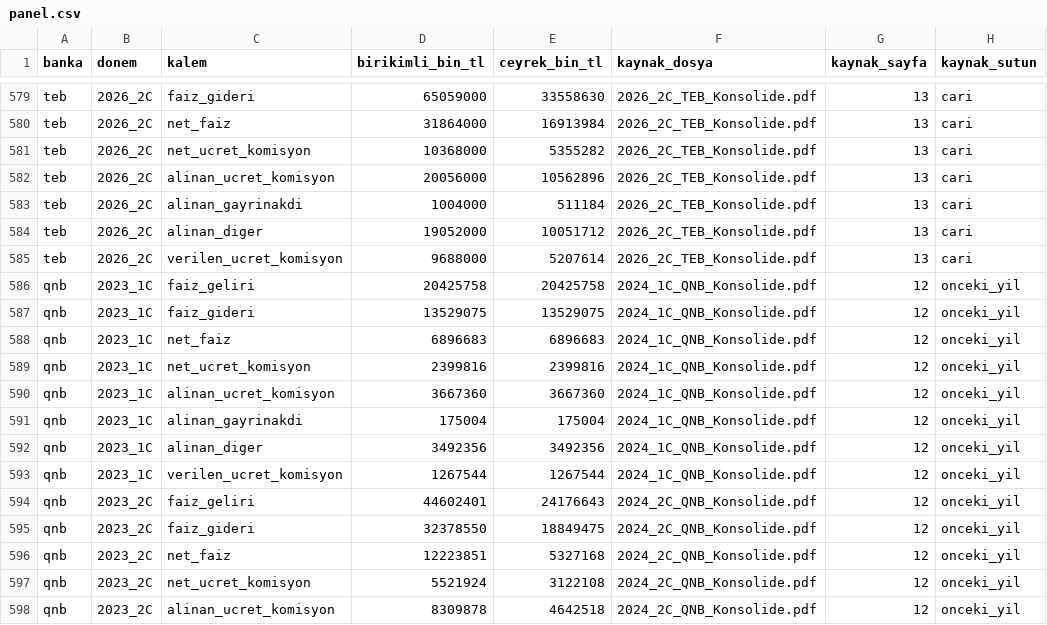
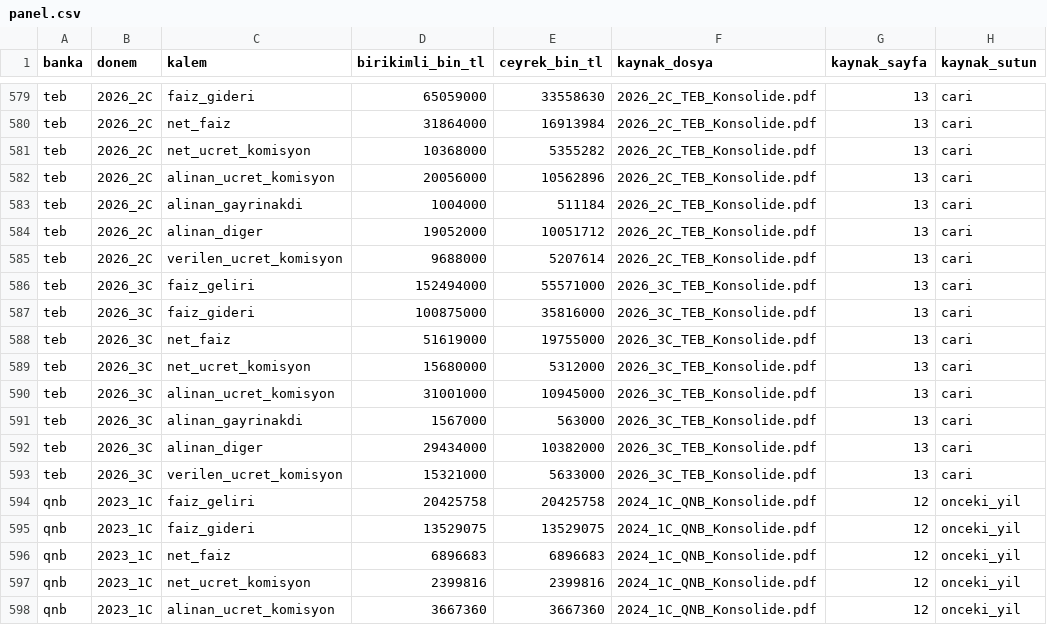
Before and after one commit to burakasker/bilanco-dashboard, a CSV file: veri/panel.csv, drawn as a sheet; only a part is shown, gaps mark what is left out; the shorter side is filled out with more unchanged rows.

```diff
--- a/veri/panel.csv
+++ b/veri/panel.csv
@@ -585,2 +585,10 @@ teb,2026_2C,alinan_diger,19052000,10051712,2026_2C_TEB_Konsolide.pdf,13,cari
 teb,2026_2C,verilen_ucret_komisyon,9688000,5207614,2026_2C_TEB_Konsolide.pdf,13,cari
+teb,2026_3C,faiz_geliri,152494000,55571000,2026_3C_TEB_Konsolide.pdf,13,cari
+teb,2026_3C,faiz_gideri,100875000,35816000,2026_3C_TEB_Konsolide.pdf,13,cari
+teb,2026_3C,net_faiz,51619000,19755000,2026_3C_TEB_Konsolide.pdf,13,cari
+teb,2026_3C,net_ucret_komisyon,15680000,5312000,2026_3C_TEB_Konsolide.pdf,13,cari
+teb,2026_3C,alinan_ucret_komisyon,31001000,10945000,2026_3C_TEB_Konsolide.pdf,13,cari
+teb,2026_3C,alinan_gayrinakdi,1567000,563000,2026_3C_TEB_Konsolide.pdf,13,cari
+teb,2026_3C,alinan_diger,29434000,10382000,2026_3C_TEB_Konsolide.pdf,13,cari
+teb,2026_3C,verilen_ucret_komisyon,15321000,5633000,2026_3C_TEB_Konsolide.pdf,13,cari
 qnb,2023_1C,faiz_geliri,20425758,20425758,2024_1C_QNB_Konsolide.pdf,12,onceki_yil
```
Also changed, not shown: veri/mevduat.csv, 4 other files.
